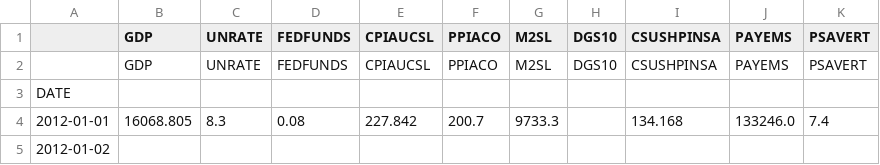
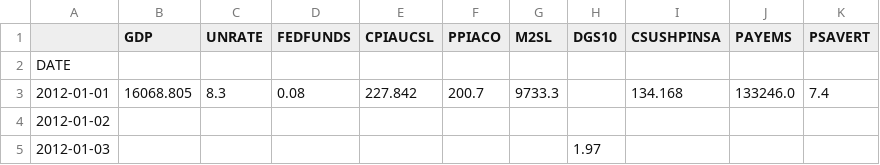
Before and after one commit to thanhnew2001/data, a CSV file: macro_economic_indicators_2012_2022.csv, drawn as a sheet; only a part is shown; the shorter side is filled out with more unchanged rows.

Commit message:
Update macro_economic_indicators_2012_2022.csv

```diff
--- a/macro_economic_indicators_2012_2022.csv
+++ b/macro_economic_indicators_2012_2022.csv
@@ -1,3 +1,2 @@
 ,GDP,UNRATE,FEDFUNDS,CPIAUCSL,PPIACO,M2SL,DGS10,CSUSHPINSA,PAYEMS,PSAVERT
-,GDP,UNRATE,FEDFUNDS,CPIAUCSL,PPIACO,M2SL,DGS10,CSUSHPINSA,PAYEMS,PSAVERT
 DATE,,,,,,,,,,
```
